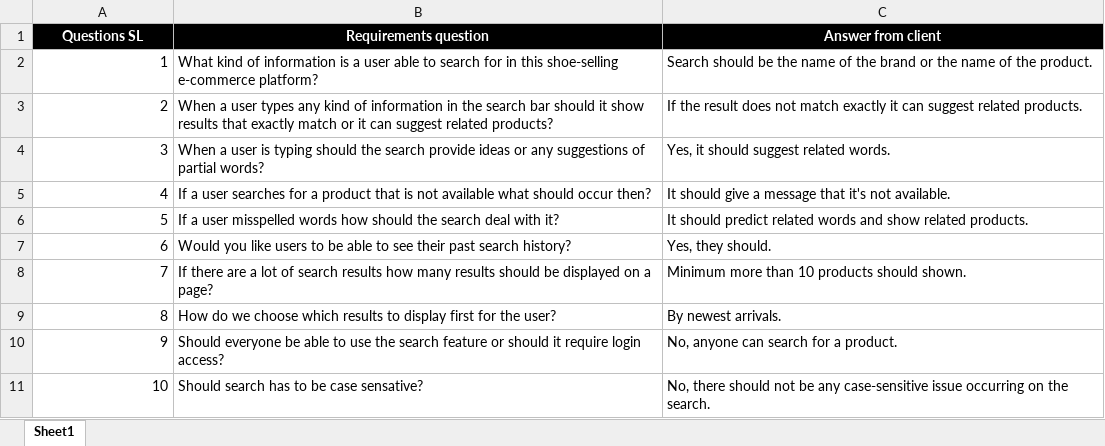
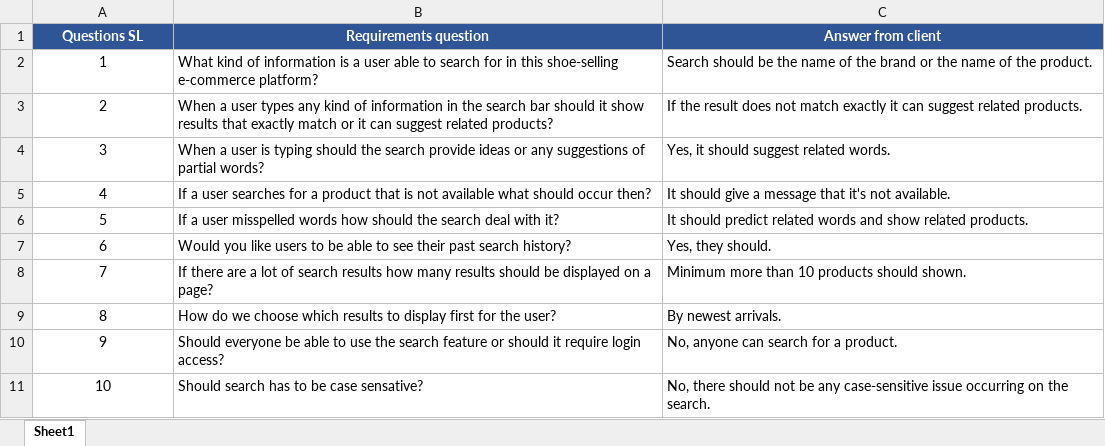
Before and after one commit to Asif1005/Manual_Testing, an Excel workbook: Requirment Analysis.xlsx, sheet Sheet1, drawn as a sheet; values as stored, in another font and other column widths than the file's, no borders; the diff names each change by its address in the sheet, - before the commit and + after, or states it on an @@ line.

```diff
--- a/Requirment Analysis.xlsx (sheet Sheet1)
+++ b/Requirment Analysis.xlsx (sheet Sheet1)
-A1:C1 fill: #000000
+A1:C1 fill: #2F5597
-A2:A11 alignment: right
+A2:A11 alignment: center
```
Also changed, not shown: Test Case.xlsx, Test report.xlsx, 2 other files.
